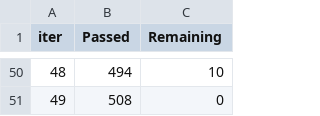
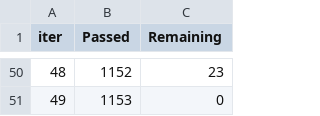
Before and after one commit to wh1tneyr/Interconnect, a TSV file: catboost_info/time_left.tsv, drawn as a sheet; only a part is shown, gaps mark what is left out; the diff covers the shown part only.

Commit message:
entrene nuevamente los modelos con los nuevos datasets escalados por separado

```diff
--- a/catboost_info/time_left.tsv
+++ b/catboost_info/time_left.tsv
@@ -50,2 +50,2 @@ iter	Passed	Remaining
-48	494	10
-49	508	0
+48	1152	23
+49	1153	0
```
Also changed, not shown: 96 edited cells elsewhere in this file, catboost_info/learn_error.tsv, 2 other files.
